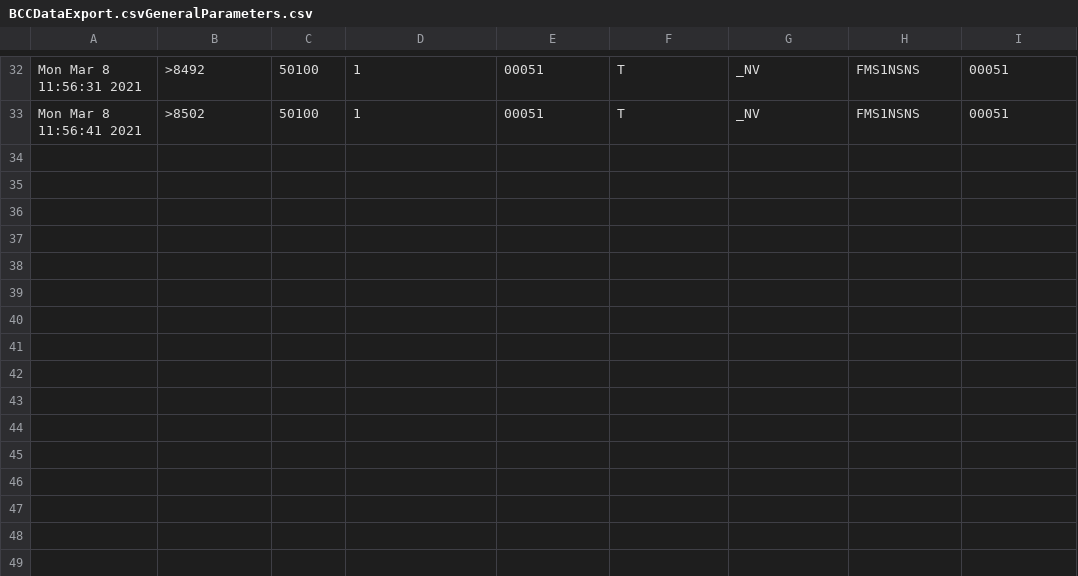
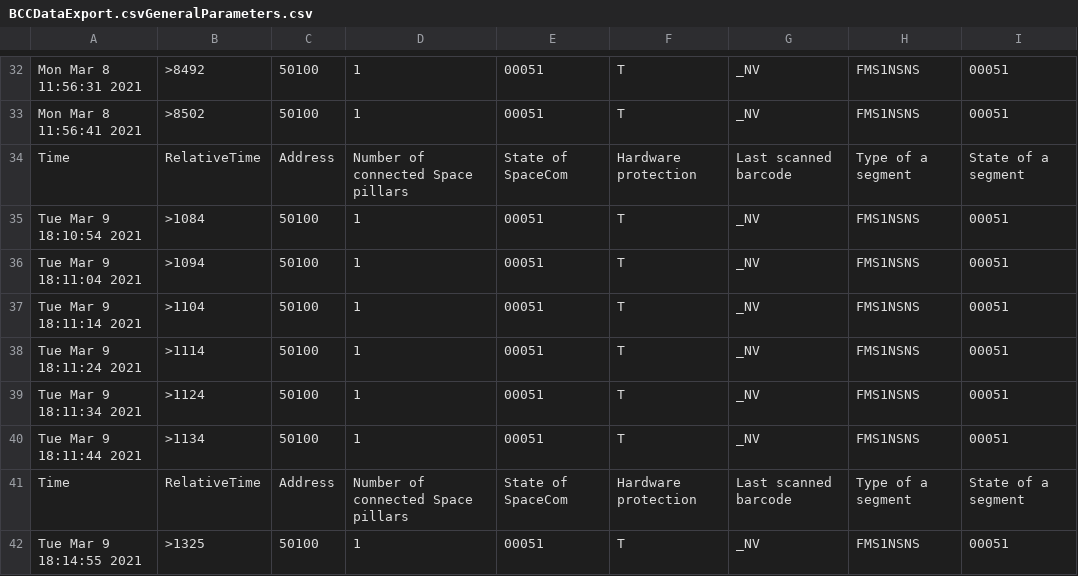
Before and after one commit to KaiWU17TUM/icu_devices, a CSV file: BCCDataExport.csvGeneralParameters.csv, drawn as a sheet; only a part is shown, gaps mark what is left out.

```diff
--- a/BCCDataExport.csvGeneralParameters.csv
+++ b/BCCDataExport.csvGeneralParameters.csv
@@ -33 +33,10 @@ Mon Mar  8 11:56:31 2021,>8492,50100,1,00051,T,_NV,FMS1NSNS,00051,
 Mon Mar  8 11:56:41 2021,>8502,50100,1,00051,T,_NV,FMS1NSNS,00051,
+Time,RelativeTime,Address,Number of connected Space pillars,State of SpaceCom,Hardware protection,Last scanned barcode,Type of a segment,State of a segment,
+Tue Mar  9 18:10:54 2021,>1084,50100,1,00051,T,_NV,FMS1NSNS,00051,
+Tue Mar  9 18:11:04 2021,>1094,50100,1,00051,T,_NV,FMS1NSNS,00051,
+Tue Mar  9 18:11:14 2021,>1104,50100,1,00051,T,_NV,FMS1NSNS,00051,
+Tue Mar  9 18:11:24 2021,>1114,50100,1,00051,T,_NV,FMS1NSNS,00051,
+Tue Mar  9 18:11:34 2021,>1124,50100,1,00051,T,_NV,FMS1NSNS,00051,
+Tue Mar  9 18:11:44 2021,>1134,50100,1,00051,T,_NV,FMS1NSNS,00051,
+Time,RelativeTime,Address,Number of connected Space pillars,State of SpaceCom,Hardware protection,Last scanned barcode,Type of a segment,State of a segment,
+Tue Mar  9 18:14:55 2021,>1325,50100,1,00051,T,_NV,FMS1NSNS,00051,
```
Also changed, not shown: AS3DataExport.csv, BCCDataExport.csvInfusionPumpParameters.csv, 9 other files.
